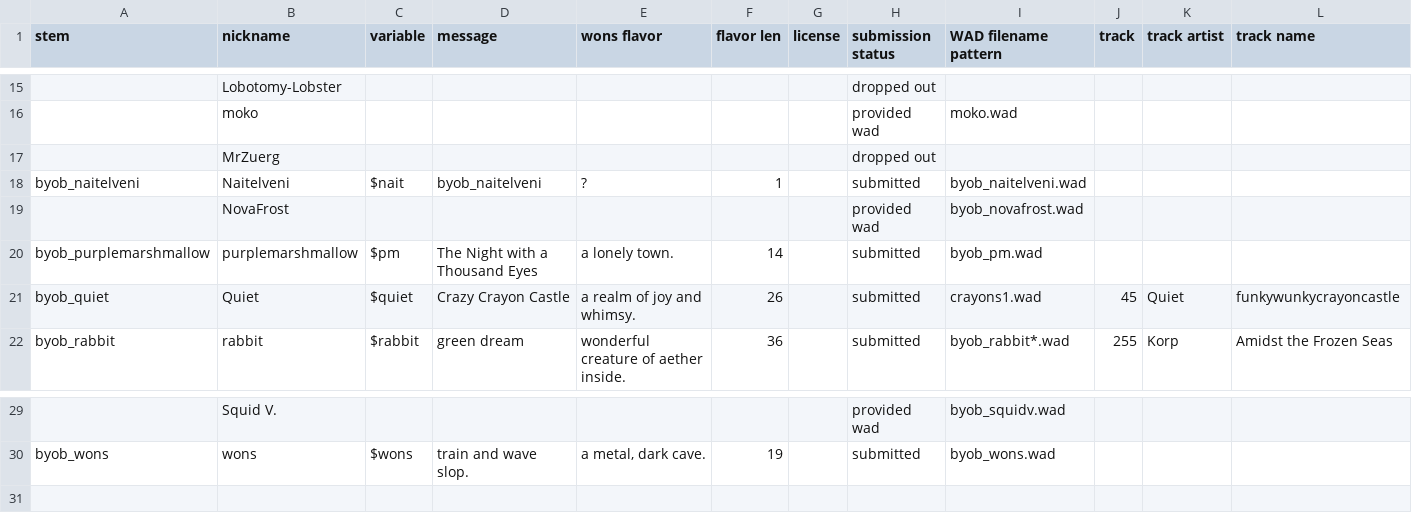
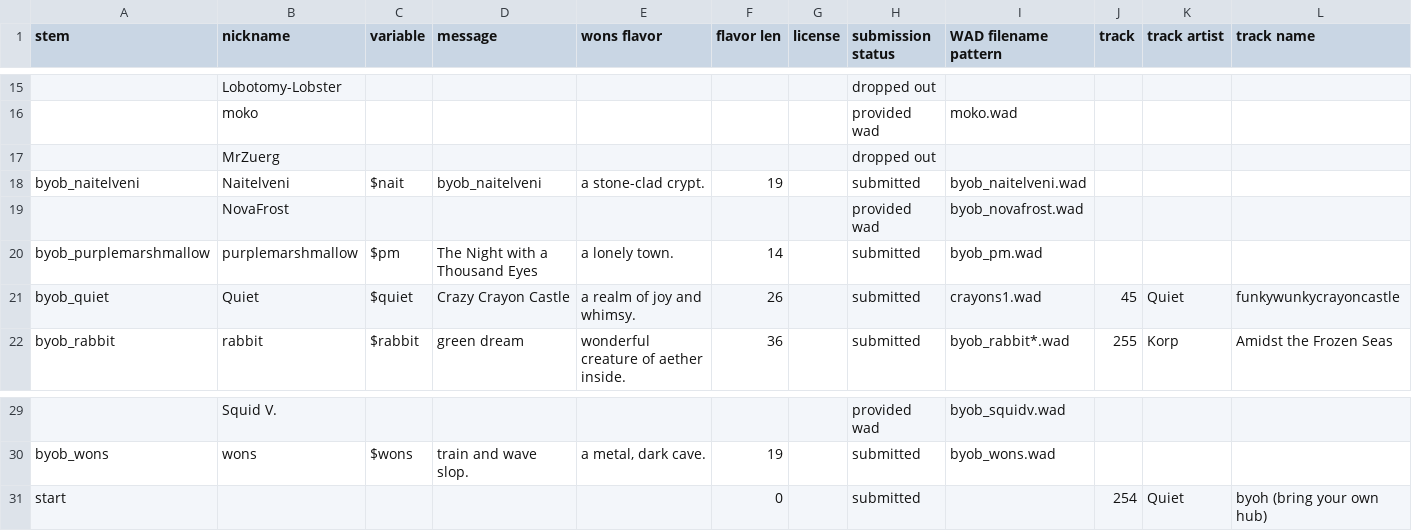
Before and after one commit to spacehare/quake-maps, a TSV file: maps/byob_start/mapsrc/BYOB - submissions.tsv, drawn as a sheet; only a part is shown, gaps mark what is left out; the diff names each change by its address in the sheet, - before the commit and + after, or states it on an @@ line.

Commit message:
update data

```diff
--- a/maps/byob_start/mapsrc/BYOB - submissions.tsv
+++ b/maps/byob_start/mapsrc/BYOB - submissions.tsv
-E18 (wons flavor): ?
+E18 (wons flavor): a stone-clad crypt.
-F18 (flavor len): 1
+F18 (flavor len): 19
+row 31: start |  |  |  |  | 0 |  | submitted |  | 254 | Quiet | byoh (bring your own hub)
```
